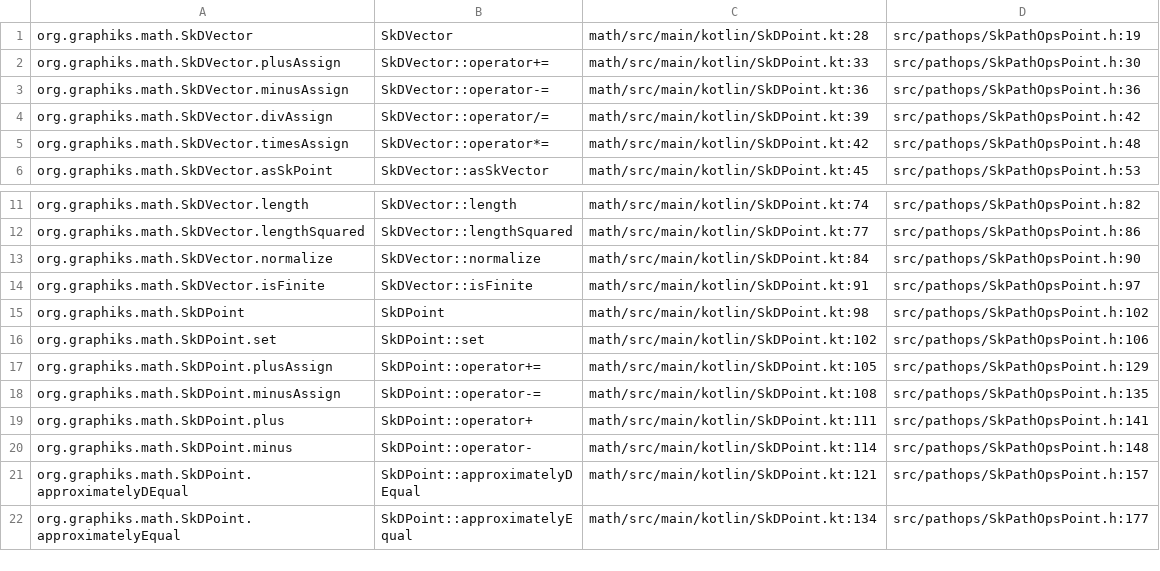
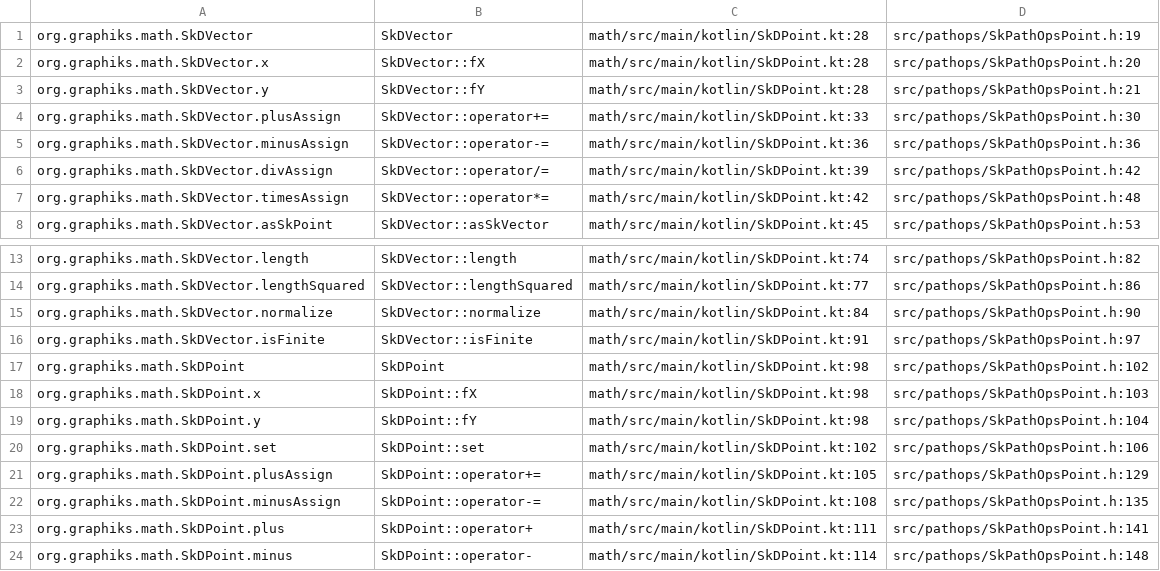
Before and after one commit to ygdrasil-io/kanvas, a TSV file: .upstream/source/map/math/SkDPoint.tsv, drawn as a sheet; only a part is shown, gaps mark what is left out; the shorter side is filled out with more unchanged rows.

```diff
--- a/.upstream/source/map/math/SkDPoint.tsv
+++ b/.upstream/source/map/math/SkDPoint.tsv
@@ -1,2 +1,4 @@
 org.graphiks.math.SkDVector	SkDVector	math/src/main/kotlin/SkDPoint.kt:28	src/pathops/SkPathOpsPoint.h:19
+org.graphiks.math.SkDVector.x	SkDVector::fX	math/src/main/kotlin/SkDPoint.kt:28	src/pathops/SkPathOpsPoint.h:20
+org.graphiks.math.SkDVector.y	SkDVector::fY	math/src/main/kotlin/SkDPoint.kt:28	src/pathops/SkPathOpsPoint.h:21
 org.graphiks.math.SkDVector.plusAssign	SkDVector::operator+=	math/src/main/kotlin/SkDPoint.kt:33	src/pathops/SkPathOpsPoint.h:30
@@ -15,2 +17,4 @@ org.graphiks.math.SkDVector.isFinite	SkDVector::isFinite	math/src/main/kotlin/Sk
 org.graphiks.math.SkDPoint	SkDPoint	math/src/main/kotlin/SkDPoint.kt:98	src/pathops/SkPathOpsPoint.h:102
+org.graphiks.math.SkDPoint.x	SkDPoint::fX	math/src/main/kotlin/SkDPoint.kt:98	src/pathops/SkPathOpsPoint.h:103
+org.graphiks.math.SkDPoint.y	SkDPoint::fY	math/src/main/kotlin/SkDPoint.kt:98	src/pathops/SkPathOpsPoint.h:104
 org.graphiks.math.SkDPoint.set	SkDPoint::set	math/src/main/kotlin/SkDPoint.kt:102	src/pathops/SkPathOpsPoint.h:106
```
Also changed, not shown: .upstream/source/map/math/SkColorMatrix.tsv, .upstream/source/map/math/SkDLine.tsv, 5 other files.
